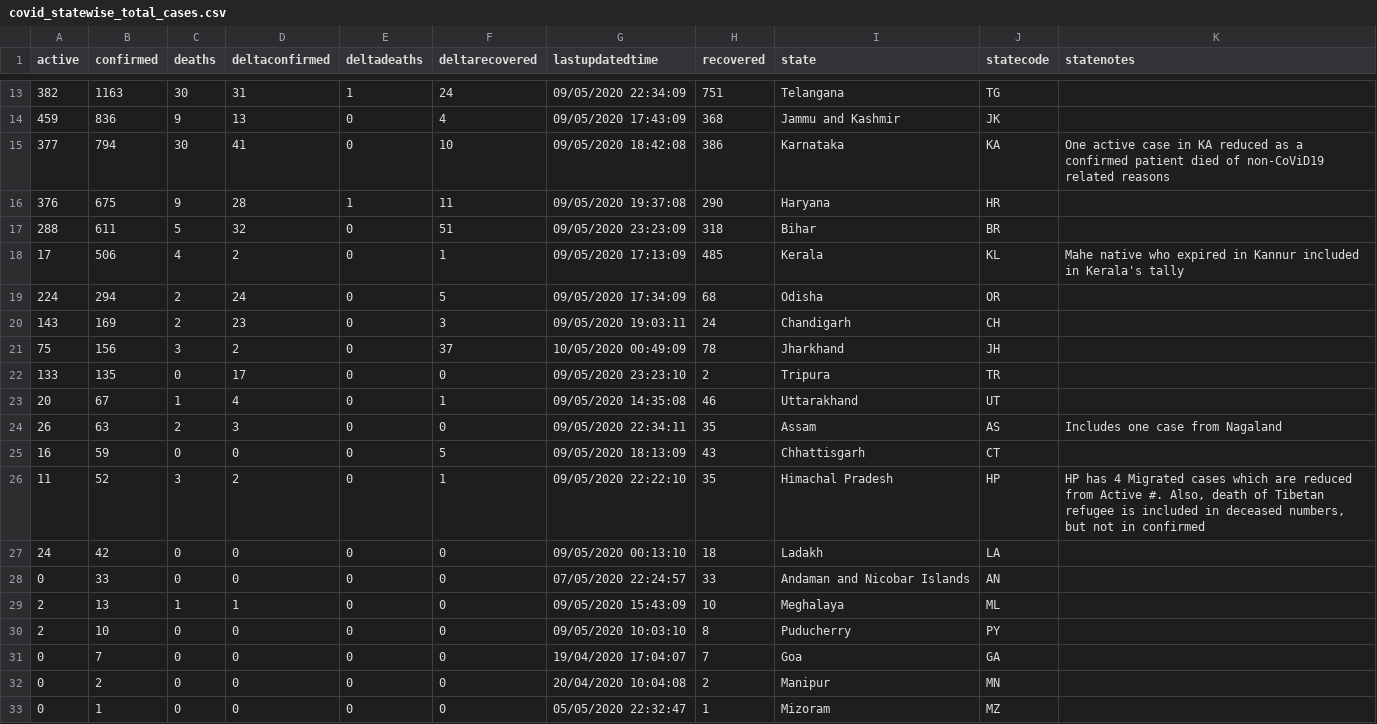
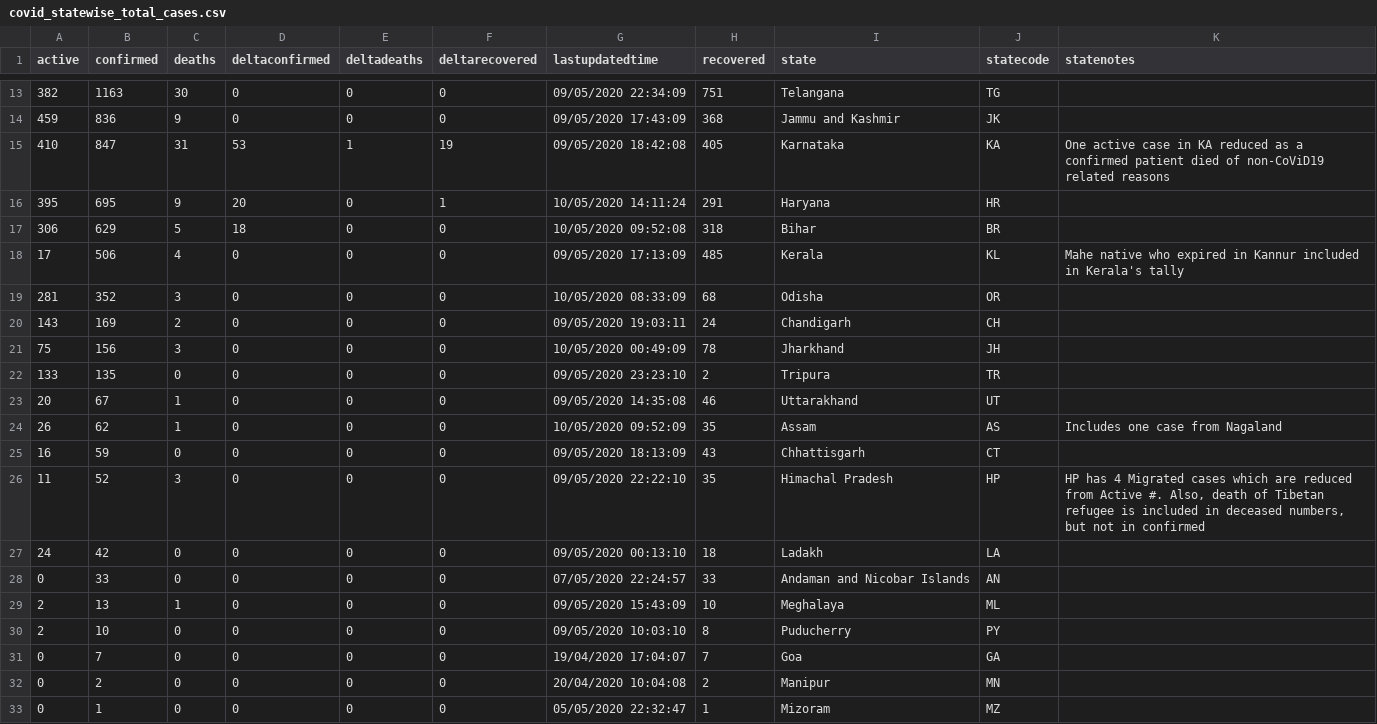
Before and after one commit to aayushgupta97/covid-dash, a CSV file: data/covid_statewise_total_cases.csv, drawn as a sheet; only a part is shown, gaps mark what is left out; the diff covers the shown part only.

```diff
--- a/data/covid_statewise_total_cases.csv
+++ b/data/covid_statewise_total_cases.csv
@@ -18,18 +20,18 @@ active,confirmed,deaths,deltaconfirmed,deltadeaths,deltarecovered,lastupdatedtim
-382,1163,30,31,1,24,09/05/2020 22:34:09,751,Telangana,TG,
-459,836,9,13,0,4,09/05/2020 17:43:09,368,Jammu and Kashmir,JK,
-377,794,30,41,0,10,09/05/2020 18:42:08,386,Karnataka,KA,One active case in KA reduced as a confirmed patient died of non-CoViD19 related reasons
-376,675,9,28,1,11,09/05/2020 19:37:08,290,Haryana,HR,
-288,611,5,32,0,51,09/05/2020 23:23:09,318,Bihar,BR,
-17,506,4,2,0,1,09/05/2020 17:13:09,485,Kerala,KL,Mahe native who expired in Kannur included in Kerala's tally
-224,294,2,24,0,5,09/05/2020 17:34:09,68,Odisha,OR,
-143,169,2,23,0,3,09/05/2020 19:03:11,24,Chandigarh,CH,
-75,156,3,2,0,37,10/05/2020 00:49:09,78,Jharkhand,JH,
-133,135,0,17,0,0,09/05/2020 23:23:10,2,Tripura,TR,
-20,67,1,4,0,1,09/05/2020 14:35:08,46,Uttarakhand,UT,
-26,63,2,3,0,0,09/05/2020 22:34:11,35,Assam,AS,Includes one case from Nagaland
-16,59,0,0,0,5,09/05/2020 18:13:09,43,Chhattisgarh,CT,
-11,52,3,2,0,1,09/05/2020 22:22:10,35,Himachal Pradesh,HP,"HP has 4 Migrated cases which are reduced from Active #. Also, death of Tibetan refugee is included in deceased numbers, but not in confirmed"
+382,1163,30,0,0,0,09/05/2020 22:34:09,751,Telangana,TG,
+459,836,9,0,0,0,09/05/2020 17:43:09,368,Jammu and Kashmir,JK,
+410,847,31,53,1,19,09/05/2020 18:42:08,405,Karnataka,KA,One active case in KA reduced as a confirmed patient died of non-CoViD19 related reasons
+395,695,9,20,0,1,10/05/2020 14:11:24,291,Haryana,HR,
+306,629,5,18,0,0,10/05/2020 09:52:08,318,Bihar,BR,
+17,506,4,0,0,0,09/05/2020 17:13:09,485,Kerala,KL,Mahe native who expired in Kannur included in Kerala's tally
+281,352,3,0,0,0,10/05/2020 08:33:09,68,Odisha,OR,
+143,169,2,0,0,0,09/05/2020 19:03:11,24,Chandigarh,CH,
+75,156,3,0,0,0,10/05/2020 00:49:09,78,Jharkhand,JH,
+133,135,0,0,0,0,09/05/2020 23:23:10,2,Tripura,TR,
+20,67,1,0,0,0,09/05/2020 14:35:08,46,Uttarakhand,UT,
+26,62,1,0,0,0,10/05/2020 09:52:09,35,Assam,AS,Includes one case from Nagaland
+16,59,0,0,0,0,09/05/2020 18:13:09,43,Chhattisgarh,CT,
+11,52,3,0,0,0,09/05/2020 22:22:10,35,Himachal Pradesh,HP,"HP has 4 Migrated cases which are reduced from Active #. Also, death of Tibetan refugee is included in deceased numbers, but not in confirmed"
 24,42,0,0,0,0,09/05/2020 00:13:10,18,Ladakh,LA,
 0,33,0,0,0,0,07/05/2020 22:24:57,33,Andaman and Nicobar Islands,AN,
-2,13,1,1,0,0,09/05/2020 15:43:09,10,Meghalaya,ML,
+2,13,1,0,0,0,09/05/2020 15:43:09,10,Meghalaya,ML,
 2,10,0,0,0,0,09/05/2020 10:03:10,8,Puducherry,PY,
```
Also changed, not shown: 4 added rows, 4 removed rows and 21 edited cells elsewhere in this file, data/COVID_Global_Timeseries.csv, data/COVID_countrywise_total_data.csv, 13 other files.
